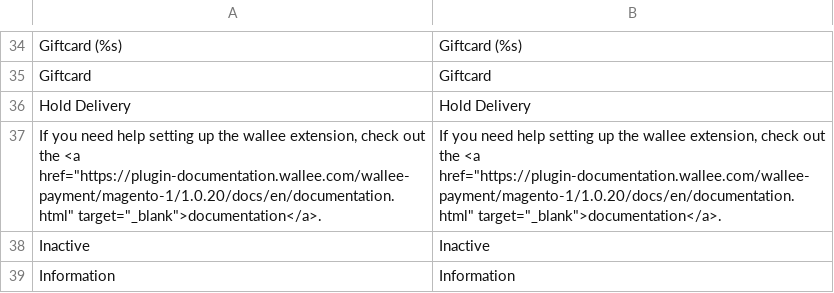
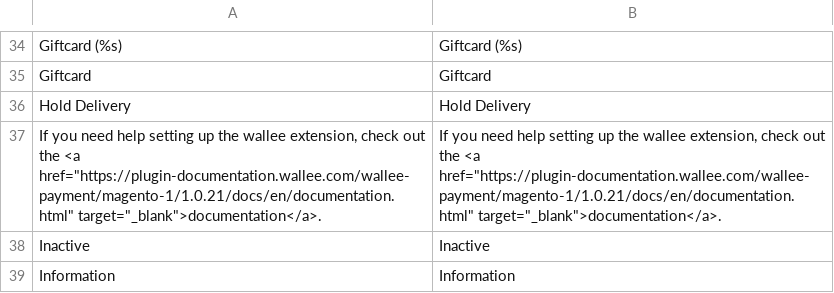
Before and after one commit to wallee-payment/magento-1, a CSV file: app/locale/en_US/Wallee_Payment.csv, drawn as a sheet; only a part is shown, gaps mark what is left out.

```diff
--- a/app/locale/en_US/Wallee_Payment.csv
+++ b/app/locale/en_US/Wallee_Payment.csv
@@ -36,3 +36,3 @@
 "Hold Delivery","Hold Delivery"
-"If you need help setting up the wallee extension, check out the <a href=""https://plugin-documentation.wallee.com/wallee-payment/magento-1/1.0.20/docs/en/documentation.html"" target=""_blank"">documentation</a>.","If you need help setting up the wallee extension, check out the <a href=""https://plugin-documentation.wallee.com/wallee-payment/magento-1/1.0.20/docs/en/documentation.html"" target=""_blank"">documentation</a>."
+"If you need help setting up the wallee extension, check out the <a href=""https://plugin-documentation.wallee.com/wallee-payment/magento-1/1.0.21/docs/en/documentation.html"" target=""_blank"">documentation</a>.","If you need help setting up the wallee extension, check out the <a href=""https://plugin-documentation.wallee.com/wallee-payment/magento-1/1.0.21/docs/en/documentation.html"" target=""_blank"">documentation</a>."
 "Inactive","Inactive"
```
Also changed, not shown: app/locale/de_DE/Wallee_Payment.csv, 5 other files.
